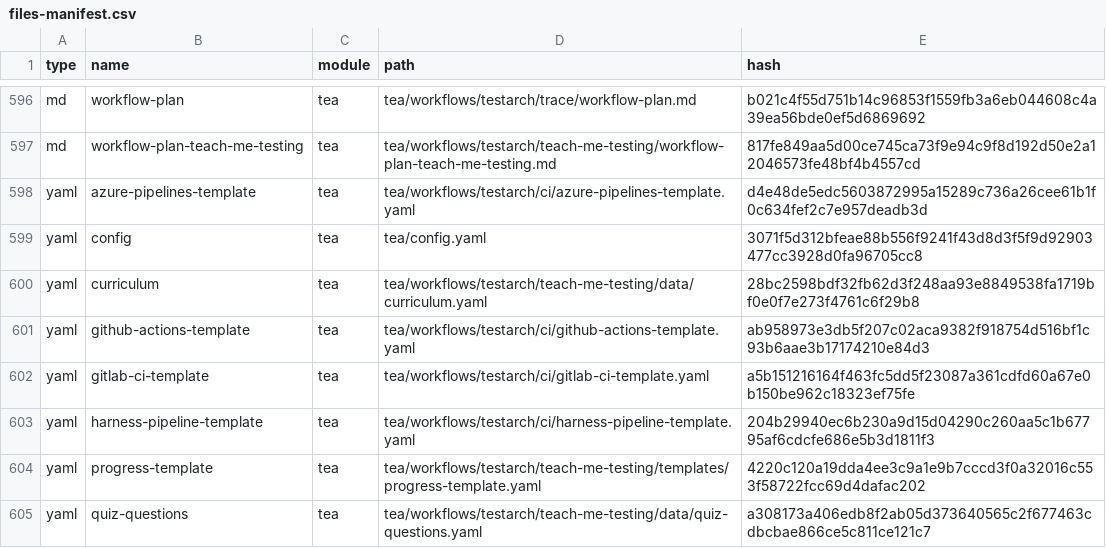
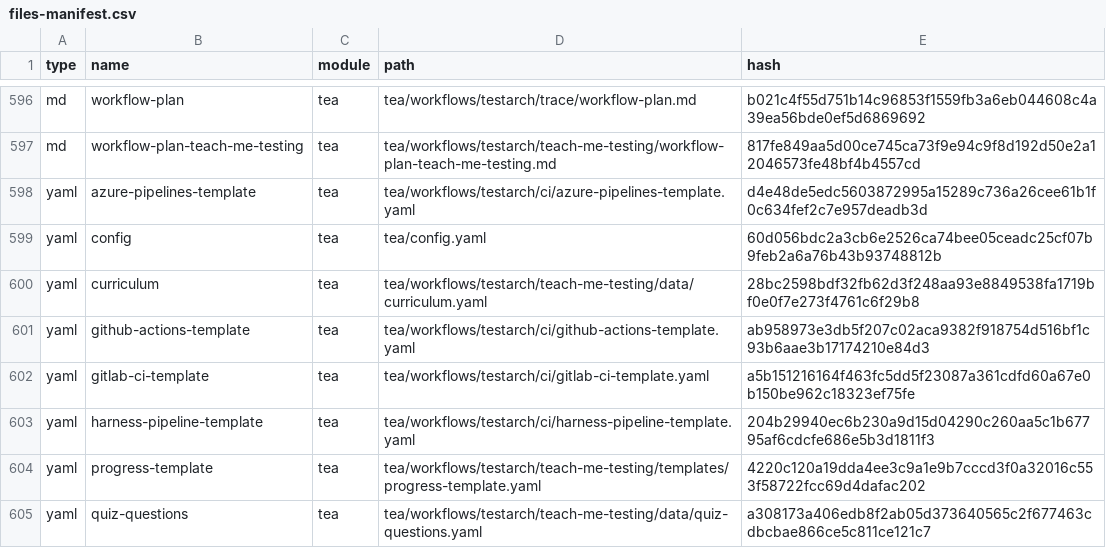
Before and after one commit to daconrilcy/horoscope_front, a CSV file: _bmad/_config/files-manifest.csv, drawn as a sheet; only a part is shown, gaps mark what is left out; the diff covers the shown part only.

```diff
--- a/_bmad/_config/files-manifest.csv
+++ b/_bmad/_config/files-manifest.csv
@@ -598,3 +598,3 @@ type,name,module,path,hash
 "yaml","azure-pipelines-template","tea","tea/workflows/testarch/ci/azure-pipelines-template.yaml","d4e48de5edc5603872995a15289c736a26cee61b1f0c634fef2c7e957deadb3d"
-"yaml","config","tea","tea/config.yaml","3071f5d312bfeae88b556f9241f43d8d3f5f9d92903477cc3928d0fa96705cc8"
+"yaml","config","tea","tea/config.yaml","60d056bdc2a3cb6e2526ca74bee05ceadc25cf07b9feb2a6a76b43b93748812b"
 "yaml","curriculum","tea","tea/workflows/testarch/teach-me-testing/data/curriculum.yaml","28bc2598bdf32fb62d3f248aa93e8849538fa1719bf0e0f7e273f4761c6f29b8"
```
Also changed, not shown: 6 edited cells elsewhere in this file, 25 other files.
